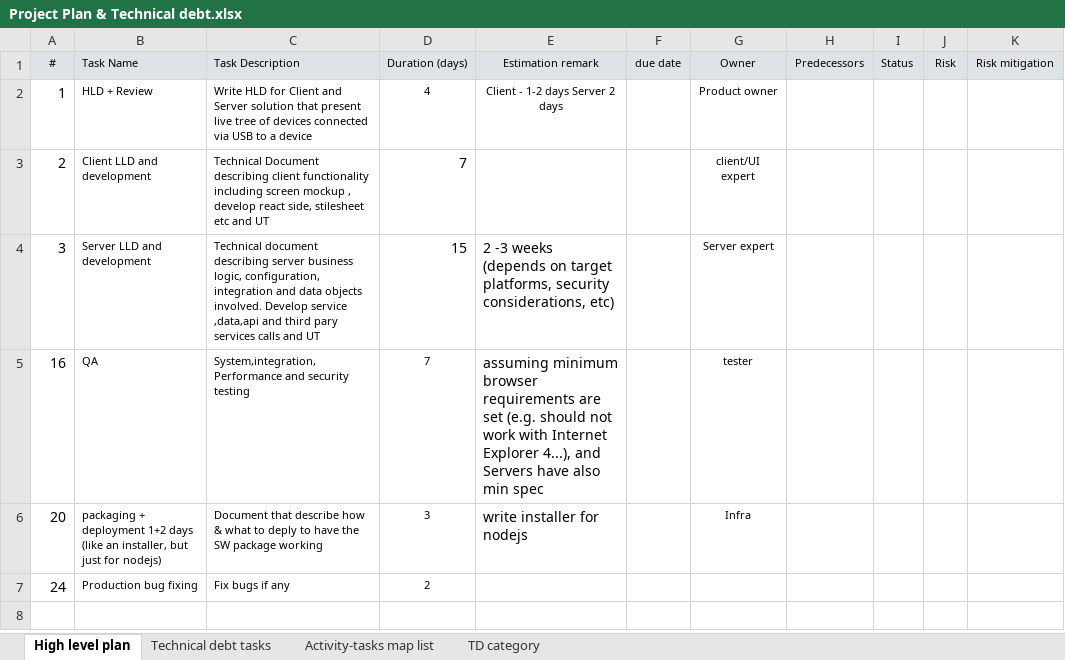
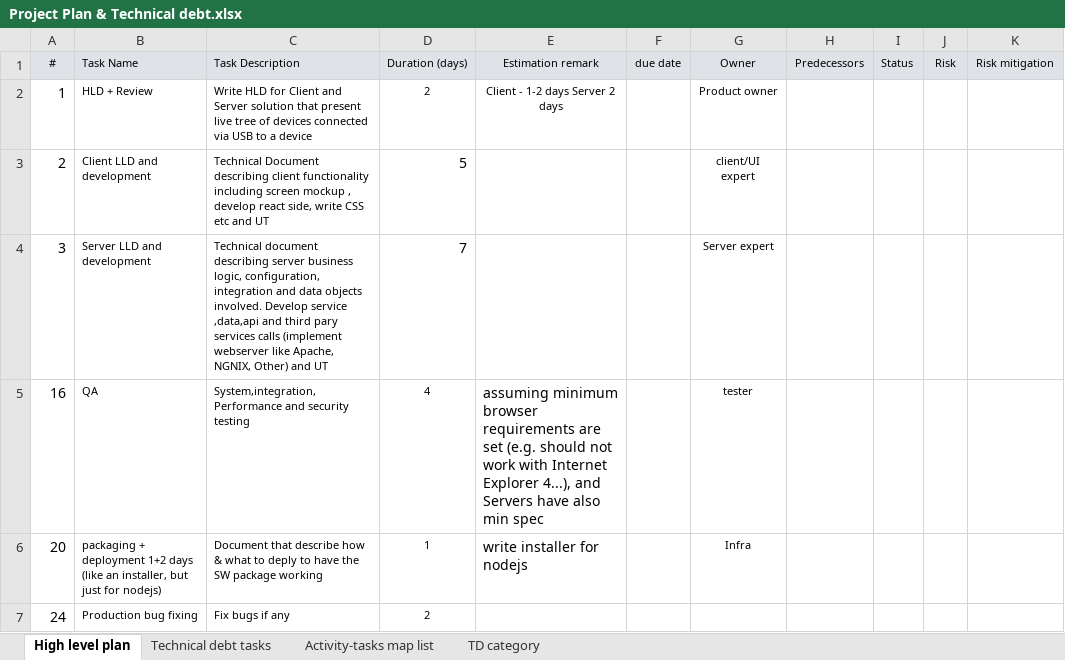
Before and after one commit to yehudada/MCETest, an Excel workbook: Project Plan & Technical debt.xlsx, sheet High level plan, drawn as a sheet; values as stored, in another font and other column widths than the file's, no borders; the diff names each change by its address in the sheet, - before the commit and + after, or states it on an @@ line.

Commit message:
Add files via upload

```diff
--- a/Project Plan & Technical debt.xlsx (sheet High level plan)
+++ b/Project Plan & Technical debt.xlsx (sheet High level plan)
-D2 (Duration (days)): 4
+D2 (Duration (days)): 2
-C3 (Task Description): …react side, stilesheet etc and…
+C3 (Task Description): …react side, write CSS etc and…
-D3 (Duration (days)): 7
+D3 (Duration (days)): 5
-C4 (Task Description): …services calls and UT
+C4 (Task Description): …services calls (implement webserver like Apache, NGNIX, Other) and UT
-D4 (Duration (days)): 15
+D4 (Duration (days)): 7
-E4 (Estimation remark): 2 -3 weeks (depends on target platforms, security considerations, etc)
+E4 (Estimation remark): (empty)
-D5 (Duration (days)): 7
+D5 (Duration (days)): 4
-D6 (Duration (days)): 3
+D6 (Duration (days)): 1
```
Also changed, not shown: sheet Activity-tasks map list.
